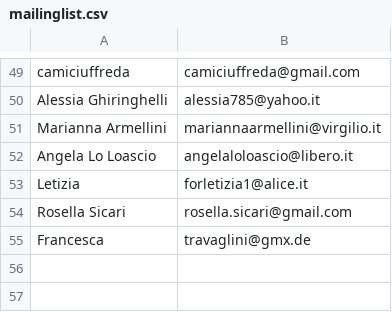
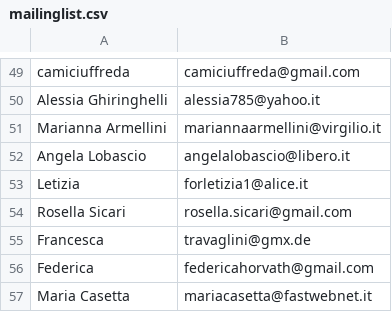
Before and after one commit to 5p2p/5p2p.github.com, a CSV file: mailinglist/mailinglist.csv, drawn as a sheet; only a part is shown, gaps mark what is left out.

```diff
--- a/mailinglist/mailinglist.csv
+++ b/mailinglist/mailinglist.csv
@@ -51,3 +51,3 @@ Alessia Ghiringhelli, alessia785@yahoo.it
 Marianna Armellini,	mariannaarmellini@virgilio.it
-Angela Lo Loascio,	angelaloloascio@libero.it
+Angela Lobascio,	angelalobascio@libero.it
 Letizia,			forletizia1@alice.it
@@ -55 +55,3 @@ Rosella Sicari,		rosella.sicari@gmail.com
 Francesca,			travaglini@gmx.de
+Federica,			federicahorvath@gmail.com
+Maria Casetta,		mariacasetta@fastwebnet.it
```
Also changed, not shown: 2 other files.
